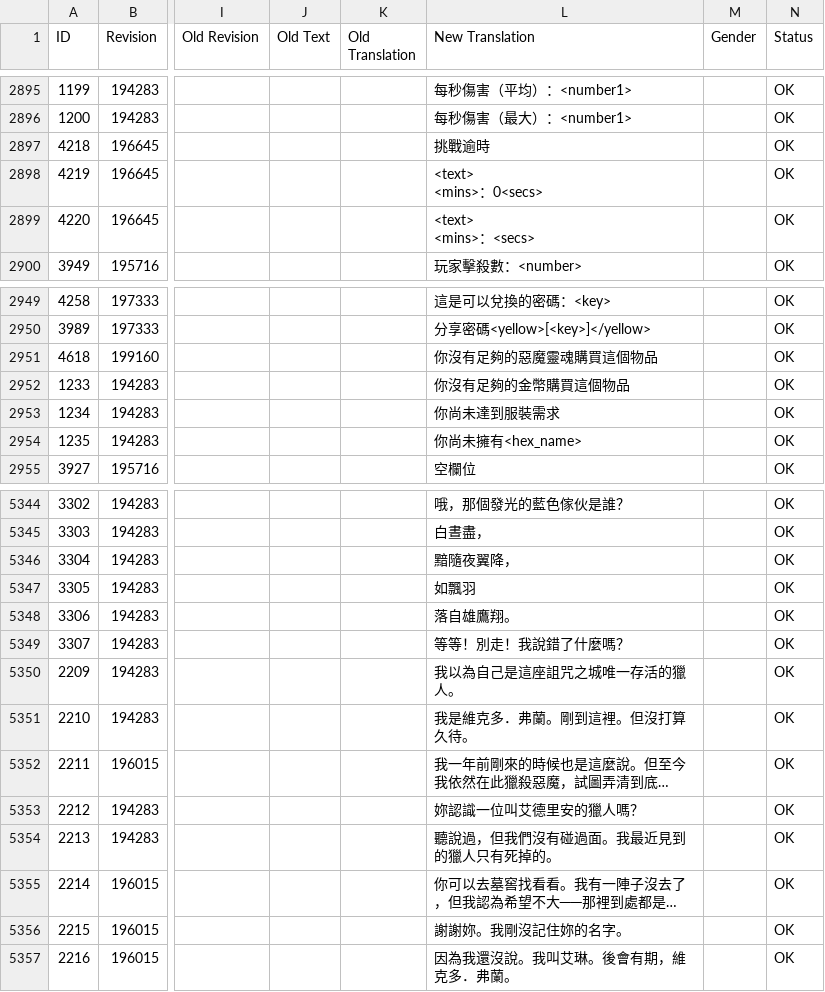
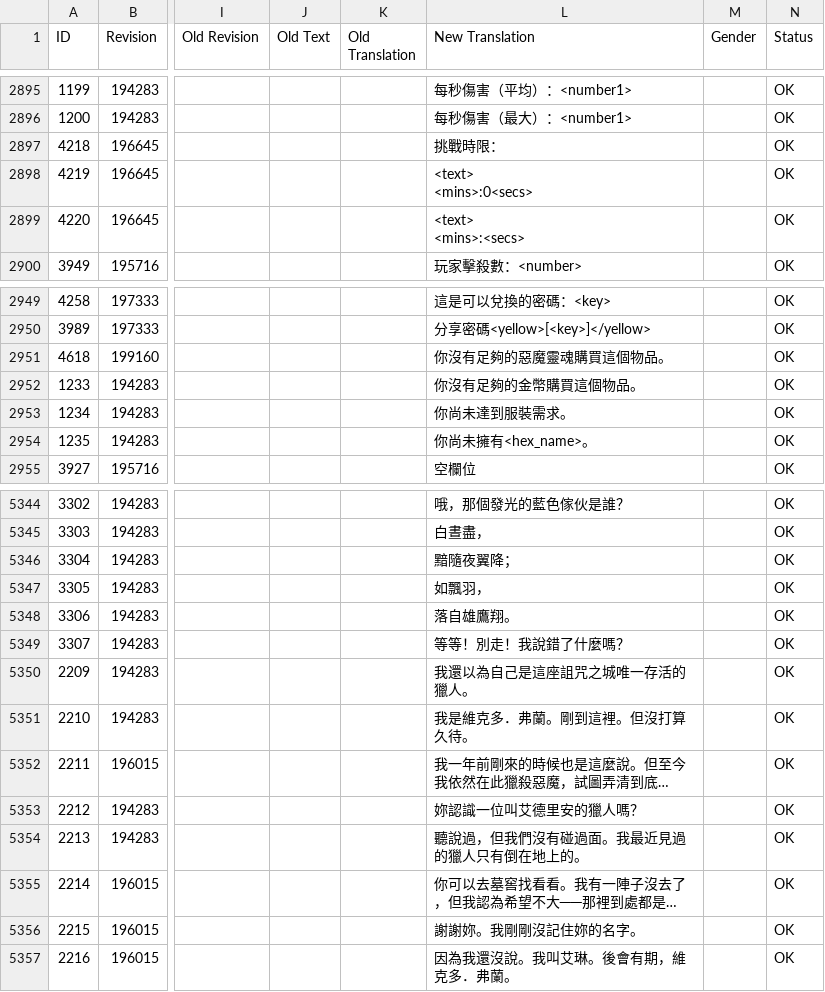
Before and after one commit to codebayin/Victor.Vran.zh_TW, a CSV file: translation/CurrentLanguage/Game.csv, drawn as a sheet; only a part is shown, gaps mark what is left out; long unchanged cells end in …; ↵ is a line break in a cell; the diff covers the shown part only; the diff names each change by its address in the sheet, - before the commit and + after, or states it on an @@ line.

```diff
--- a/translation/CurrentLanguage/Game.csv
+++ b/translation/CurrentLanguage/Game.csv
-L2897 (New Translation): 挑戰逾時
+L2897 (New Translation): 挑戰時限：
-L2898 (New Translation): <text> ↵ <mins>：0<secs>
+L2898 (New Translation): <text> ↵ <mins>:0<secs>
-L2899 (New Translation): <text> ↵ <mins>：<secs>
+L2899 (New Translation): <text> ↵ <mins>:<secs>
-L2951 (New Translation): 你沒有足夠的惡魔靈魂購買這個物品
+L2951 (New Translation): 你沒有足夠的惡魔靈魂購買這個物品。
-L2952 (New Translation): 你沒有足夠的金幣購買這個物品
+L2952 (New Translation): 你沒有足夠的金幣購買這個物品。
-L2953 (New Translation): 你尚未達到服裝需求
+L2953 (New Translation): 你尚未達到服裝需求。
-L2954 (New Translation): 你尚未擁有<hex_name>
+L2954 (New Translation): 你尚未擁有<hex_name>。
-L5346 (New Translation): 黯隨夜翼降，
+L5346 (New Translation): 黯隨夜翼降；
-L5347 (New Translation): 如飄羽
+L5347 (New Translation): 如飄羽，
-L5350 (New Translation): 我以為自己是這座詛咒之城唯一存活的獵人。
+L5350 (New Translation): 我還以為自己是這座詛咒之城唯一存活的獵人。
-L5354 (New Translation): 聽說過，但我們沒有碰過面。我最近見到的獵人只有死掉的。
+L5354 (New Translation): 聽說過，但我們沒有碰過面。我最近見過的獵人只有倒在地上的。
-L5356 (New Translation): 謝謝妳。我剛沒記住妳的名字。
+L5356 (New Translation): 謝謝妳。我剛剛沒記住妳的名字。
```
Also changed, not shown: 44 edited cells elsewhere in this file.
